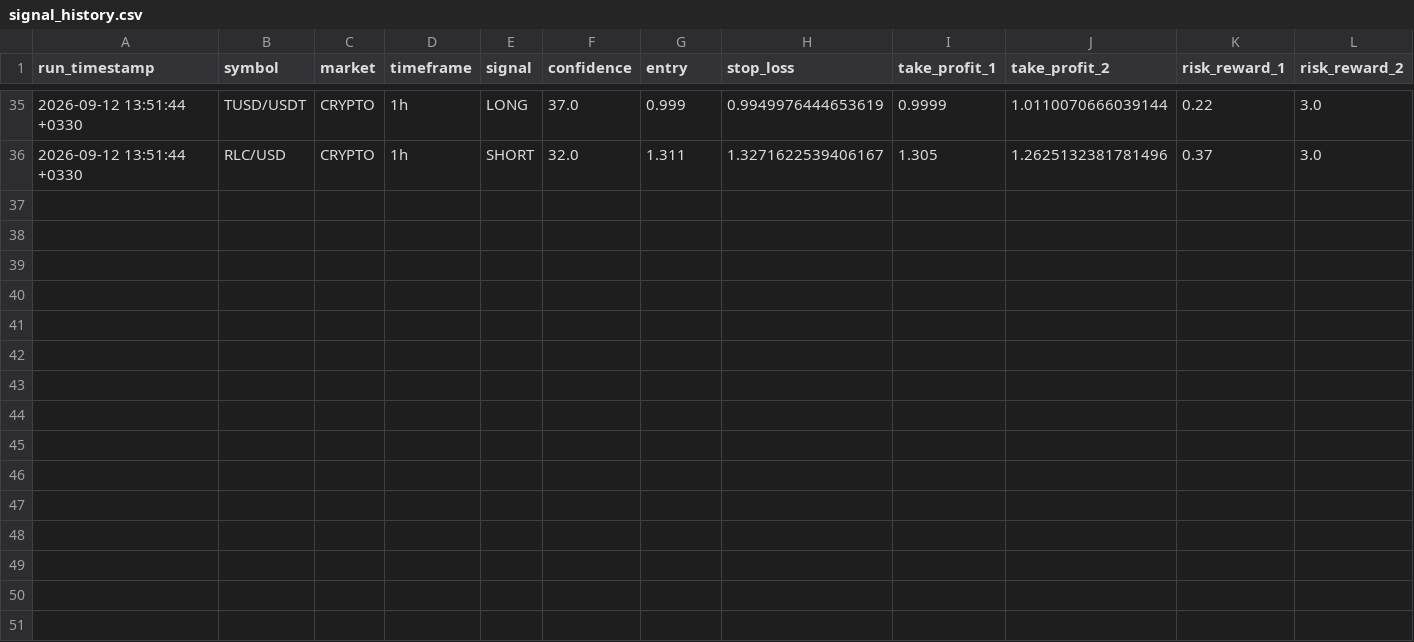
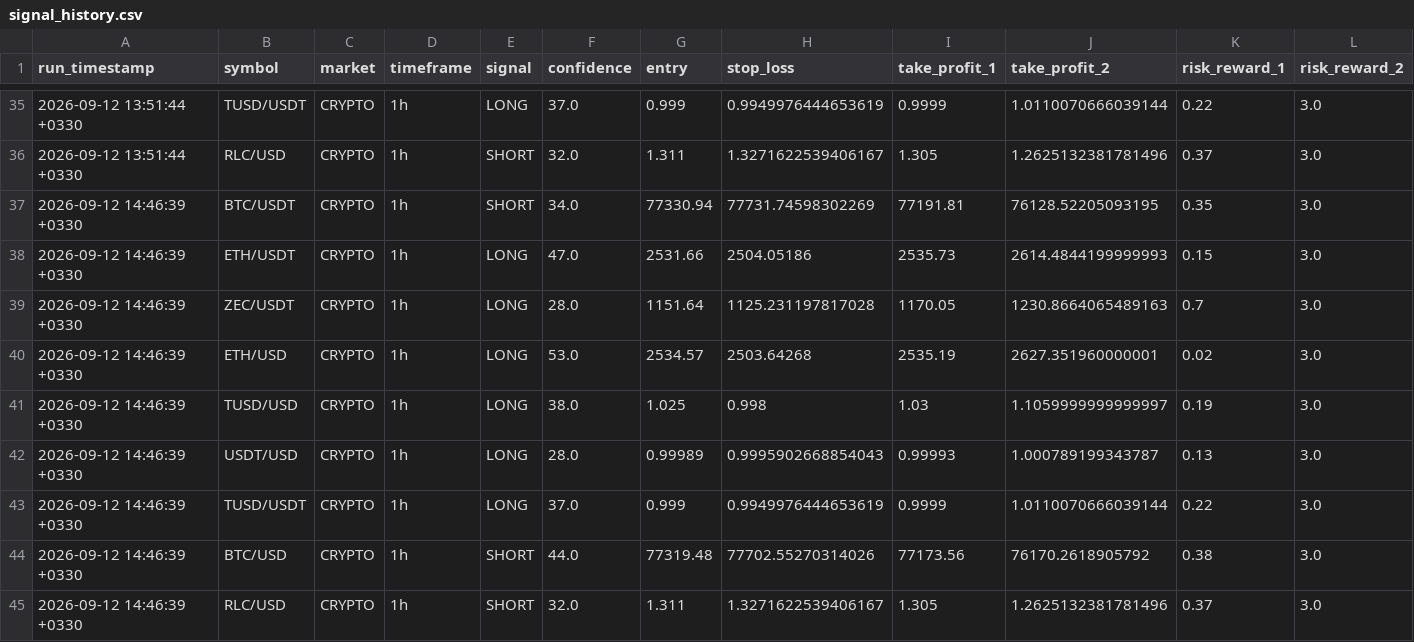
Before and after one commit to arshiya9113/crypto-gold-bot, a CSV file: signal_history.csv, drawn as a sheet; only a part is shown, gaps mark what is left out.

Commit message:
chore: update signal history [skip ci]

```diff
--- a/signal_history.csv
+++ b/signal_history.csv
@@ -36 +36,10 @@ run_timestamp,symbol,market,timeframe,signal,confidence,entry,stop_loss,take_pro
 2026-09-12 13:51:44 +0330,RLC/USD,CRYPTO,1h,SHORT,32.0,1.311,1.3271622539406167,1.305,1.2625132381781496,0.37,3.0
+2026-09-12 14:46:39 +0330,BTC/USDT,CRYPTO,1h,SHORT,34.0,77330.94,77731.74598302269,77191.81,76128.52205093195,0.35,3.0
+2026-09-12 14:46:39 +0330,ETH/USDT,CRYPTO,1h,LONG,47.0,2531.66,2504.05186,2535.73,2614.4844199999993,0.15,3.0
+2026-09-12 14:46:39 +0330,ZEC/USDT,CRYPTO,1h,LONG,28.0,1151.64,1125.231197817028,1170.05,1230.8664065489163,0.7,3.0
+2026-09-12 14:46:39 +0330,ETH/USD,CRYPTO,1h,LONG,53.0,2534.57,2503.64268,2535.19,2627.351960000001,0.02,3.0
+2026-09-12 14:46:39 +0330,TUSD/USD,CRYPTO,1h,LONG,38.0,1.025,0.998,1.03,1.1059999999999997,0.19,3.0
+2026-09-12 14:46:39 +0330,USDT/USD,CRYPTO,1h,LONG,28.0,0.99989,0.9995902668854043,0.99993,1.000789199343787,0.13,3.0
+2026-09-12 14:46:39 +0330,TUSD/USDT,CRYPTO,1h,LONG,37.0,0.999,0.9949976444653619,0.9999,1.0110070666039144,0.22,3.0
+2026-09-12 14:46:39 +0330,BTC/USD,CRYPTO,1h,SHORT,44.0,77319.48,77702.55270314026,77173.56,76170.2618905792,0.38,3.0
+2026-09-12 14:46:39 +0330,RLC/USD,CRYPTO,1h,SHORT,32.0,1.311,1.3271622539406167,1.305,1.2625132381781496,0.37,3.0
```
